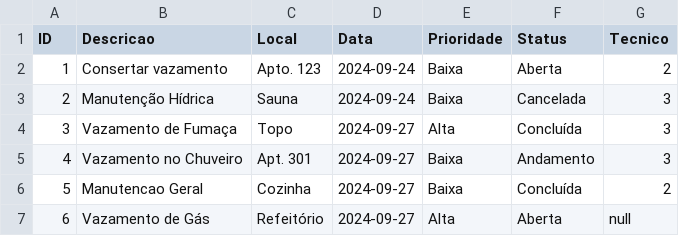
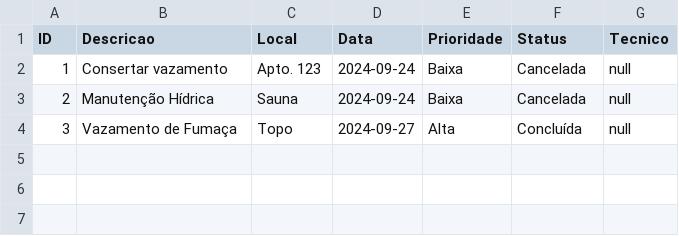
Before and after one commit to marquesvinicius/predium-system, a CSV file: src/main/resources/db/ordens.csv, drawn as a sheet.

```diff
--- a/src/main/resources/db/ordens.csv
+++ b/src/main/resources/db/ordens.csv
@@ -1,7 +1,4 @@
 ID,Descricao,Local,Data,Prioridade,Status,Tecnico
-1,Consertar vazamento,Apto. 123,2024-09-24,Baixa,Aberta,2
-2,Manutenção Hídrica,Sauna,2024-09-24,Baixa,Cancelada,3
-3,Vazamento de Fumaça,Topo,2024-09-27,Alta,Concluída,3
-4,Vazamento no Chuveiro,Apt. 301,2024-09-27,Baixa,Andamento,3
-5,Manutencao Geral,Cozinha,2024-09-27,Baixa,Concluída,2
-6,Vazamento de Gás,Refeitório,2024-09-27,Alta,Aberta,null
+1,Consertar vazamento,Apto. 123,2024-09-24,Baixa,Cancelada,null
+2,Manutenção Hídrica,Sauna,2024-09-24,Baixa,Cancelada,null
+3,Vazamento de Fumaça,Topo,2024-09-27,Alta,Concluída,null
```
Also changed, not shown: target/classes/db/ordens.csv, 45 other files.
